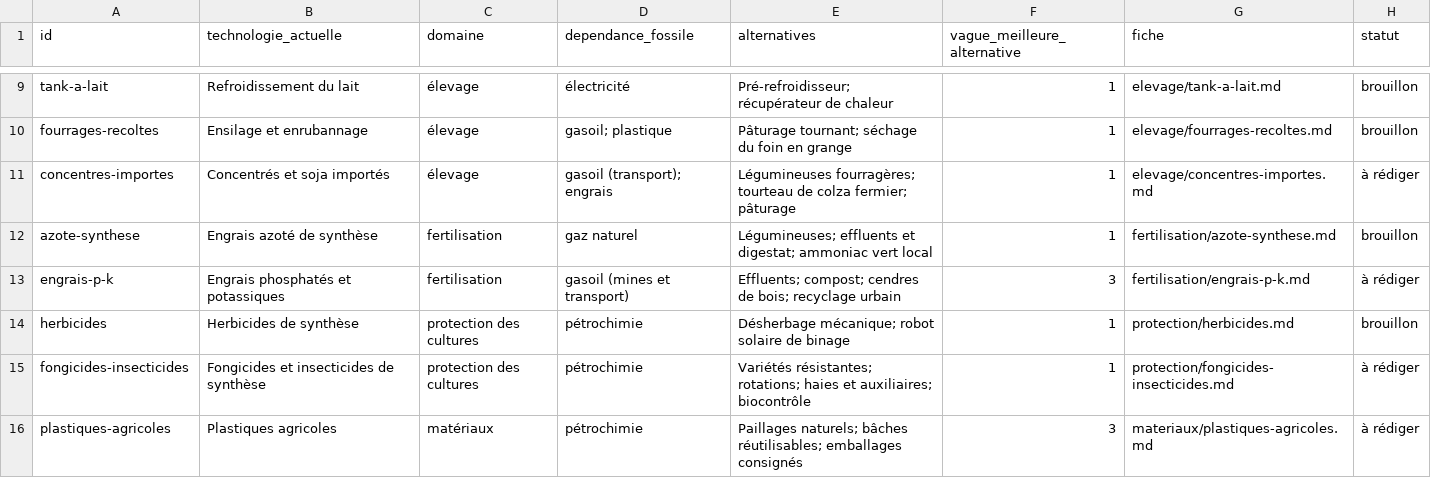
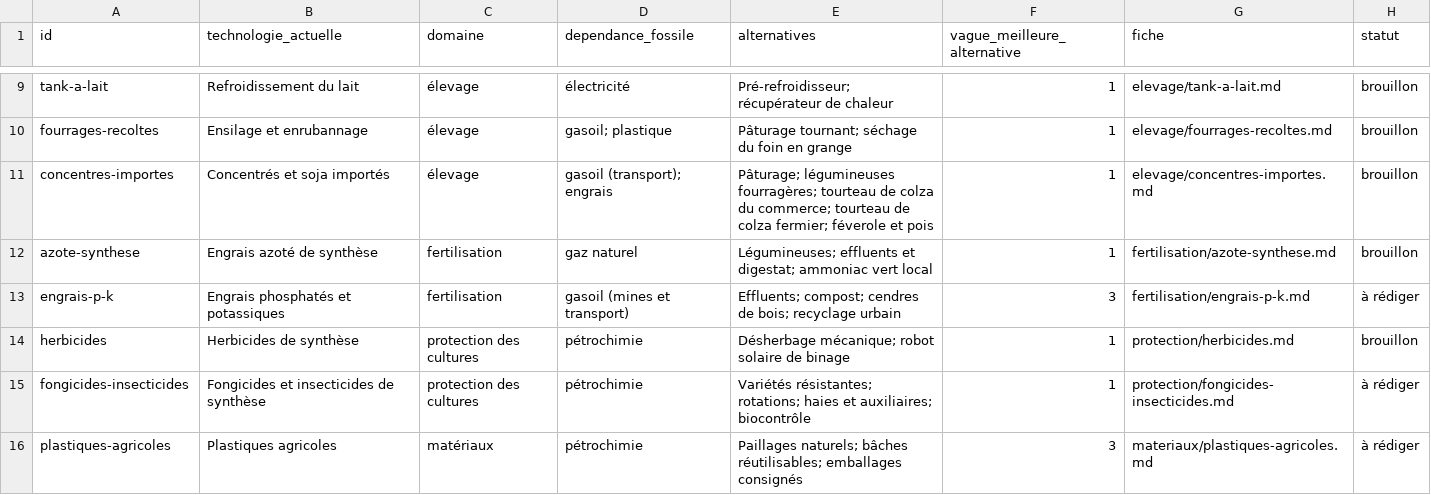
Before and after one commit to sapidesrl/Agrifutur, a CSV file: data/technologies.csv, drawn as a sheet; only a part is shown, gaps mark what is left out.

```diff
--- a/data/technologies.csv
+++ b/data/technologies.csv
@@ -10,3 +10,3 @@ tank-a-lait,Refroidissement du lait,élevage,électricité,Pré-refroidisseur; r
 fourrages-recoltes,Ensilage et enrubannage,élevage,gasoil; plastique,Pâturage tournant; séchage du foin en grange,1,elevage/fourrages-recoltes.md,brouillon
-concentres-importes,Concentrés et soja importés,élevage,gasoil (transport); engrais,Légumineuses fourragères; tourteau de colza fermier; pâturage,1,elevage/concentres-importes.md,à rédiger
+concentres-importes,Concentrés et soja importés,élevage,gasoil (transport); engrais,Pâturage; légumineuses fourragères; tourteau de colza du commerce; tourteau de colza fermier; féverole et pois,1,elevage/concentres-importes.md,brouillon
 azote-synthese,Engrais azoté de synthèse,fertilisation,gaz naturel,Légumineuses; effluents et digestat; ammoniac vert local,1,fertilisation/azote-synthese.md,brouillon
```
Also changed, not shown: 4 other files.
